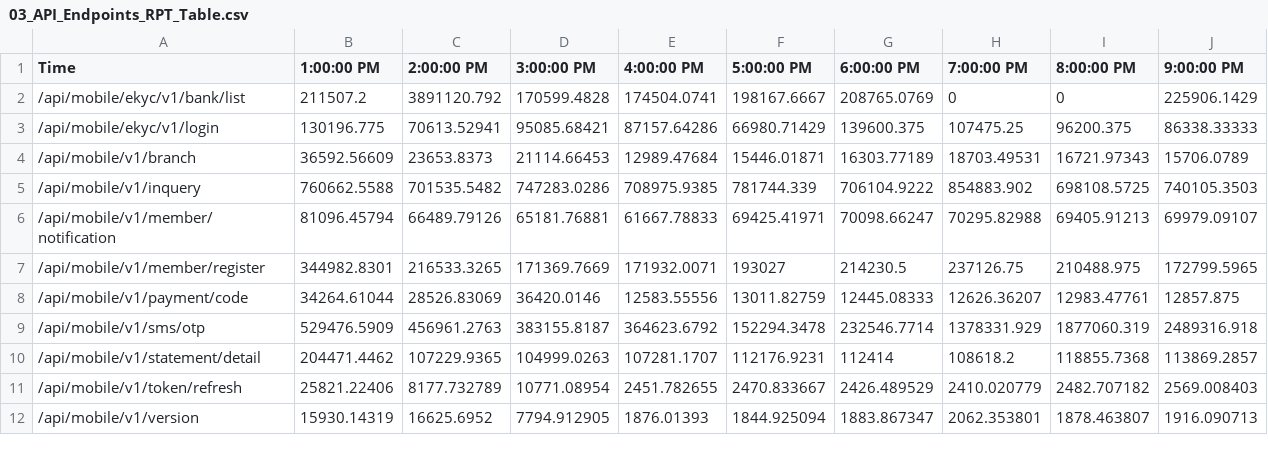
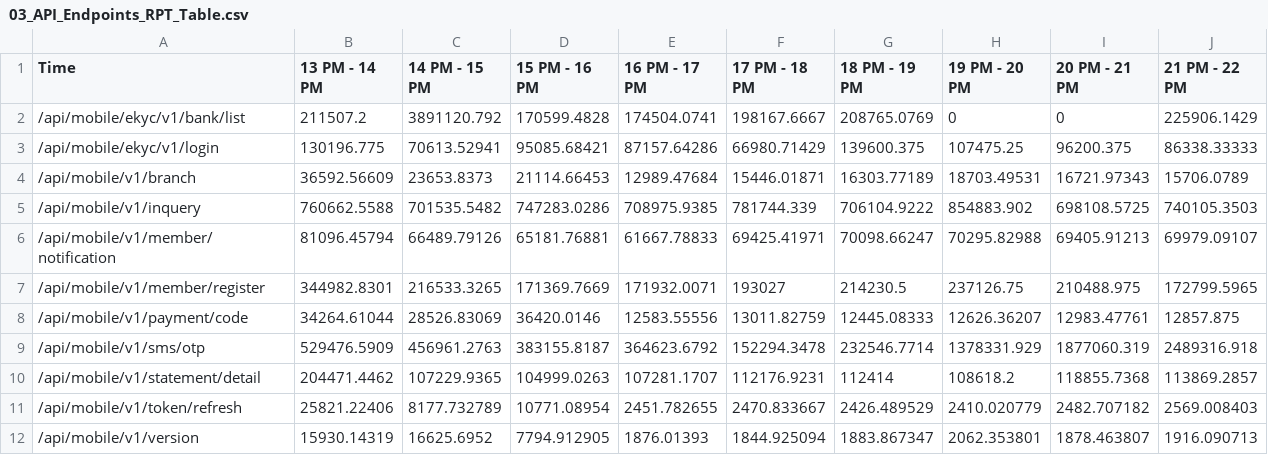
Before and after one commit to WarintornNawong-ntt/nttdata, a CSV file: 03_API_Endpoints_RPT_Table.csv, drawn as a sheet.

```diff
--- a/03_API_Endpoints_RPT_Table.csv
+++ b/03_API_Endpoints_RPT_Table.csv
@@ -1,2 +1,2 @@
-Time,1:00:00 PM,2:00:00 PM,3:00:00 PM,4:00:00 PM,5:00:00 PM,6:00:00 PM,7:00:00 PM,8:00:00 PM,9:00:00 PM
+Time,13 PM - 14 PM,14 PM - 15 PM,15 PM - 16 PM,16 PM - 17 PM,17 PM - 18 PM,18 PM - 19 PM,19 PM - 20 PM,20 PM - 21 PM,21 PM - 22 PM
 /api/mobile/ekyc/v1/bank/list,211507.2,3891120.792,170599.4828,174504.0741,198167.6667,208765.0769,0,0,225906.1429
```
Also changed, not shown: 03_API_Endpoints_Table.csv.
